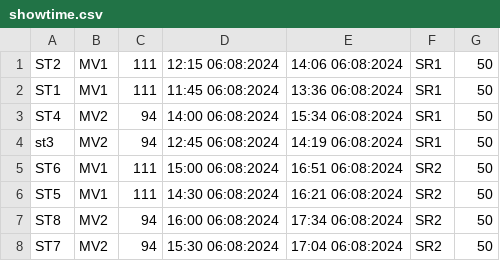
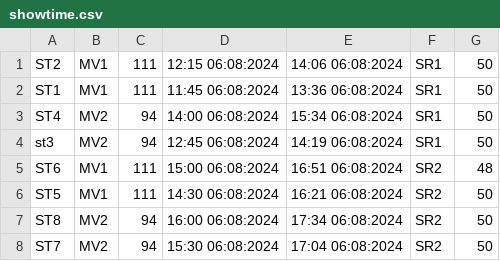
Before and after one commit to Dev-Goal/Case-Study-Module-2, a CSV file: src/data/showtime.csv, drawn as a sheet.

```diff
--- a/src/data/showtime.csv
+++ b/src/data/showtime.csv
@@ -4,3 +4,3 @@ ST4,MV2,94,14:00 06:08:2024,15:34 06:08:2024,SR1,50
 st3,MV2,94,12:45 06:08:2024,14:19 06:08:2024,SR1,50
-ST6,MV1,111,15:00 06:08:2024,16:51 06:08:2024,SR2,50
+ST6,MV1,111,15:00 06:08:2024,16:51 06:08:2024,SR2,48
 ST5,MV1,111,14:30 06:08:2024,16:21 06:08:2024,SR2,50
```
Also changed, not shown: 10 other files.
